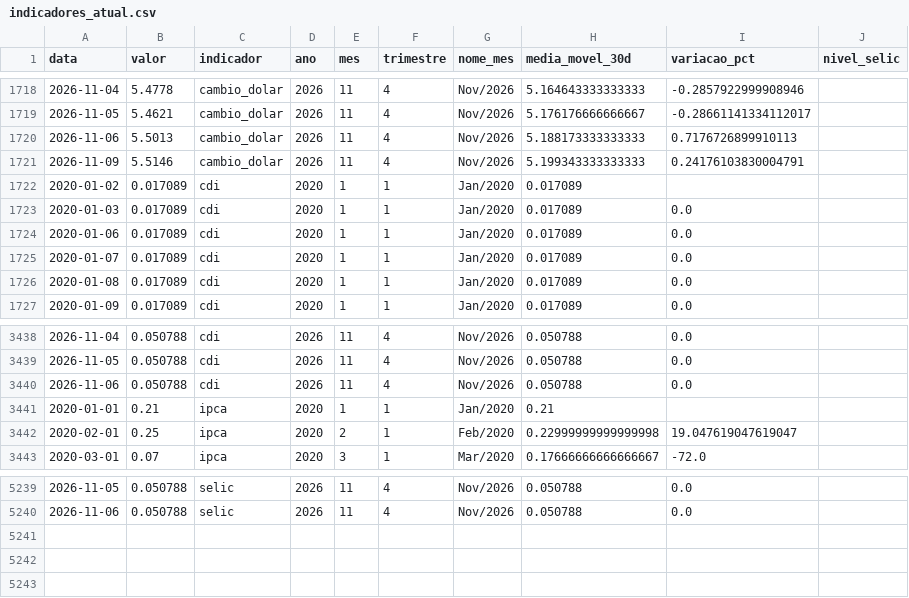
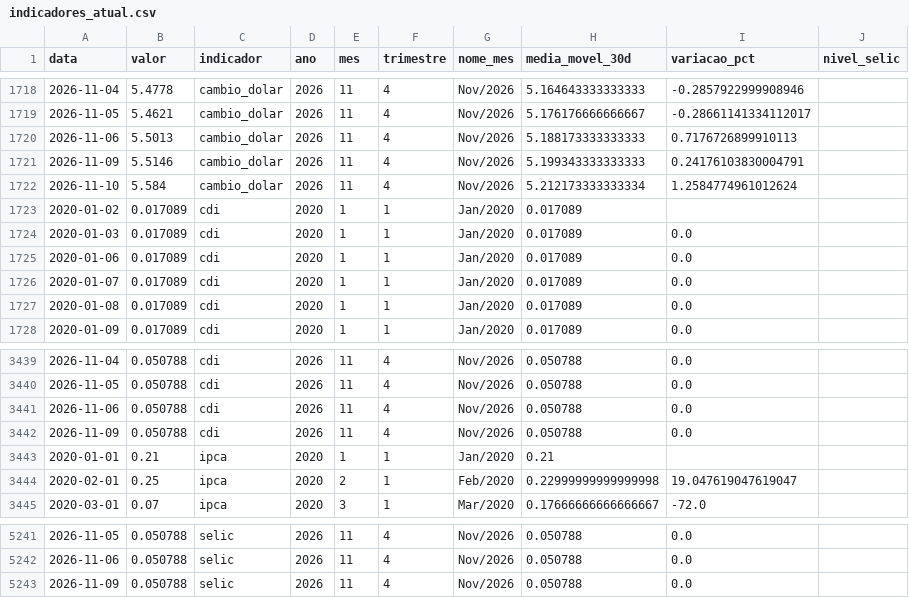
Before and after one commit to JackelineTesch/pipeline-indicadores-financeiros-bcb, a CSV file: data/processed/indicadores_atual.csv, drawn as a sheet; only a part is shown, gaps mark what is left out; the diff names each change by its address in the sheet, - before the commit and + after, or states it on an @@ line.

```diff
--- a/data/processed/indicadores_atual.csv
+++ b/data/processed/indicadores_atual.csv
+row 1722: 2026-11-10 | 5.584 | cambio_dolar | 2026 | 11 | 4 | Nov/2026 | 5.212173333333334 | 1.2584774961012624
+row 3442: 2026-11-09 | 0.050788 | cdi | 2026 | 11 | 4 | Nov/2026 | 0.050788 | 0.0
+row 5243: 2026-11-09 | 0.050788 | selic | 2026 | 11 | 4 | Nov/2026 | 0.050788 | 0.0
```
